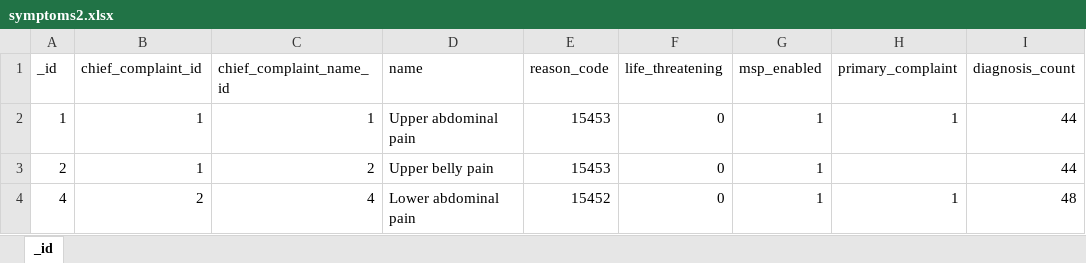
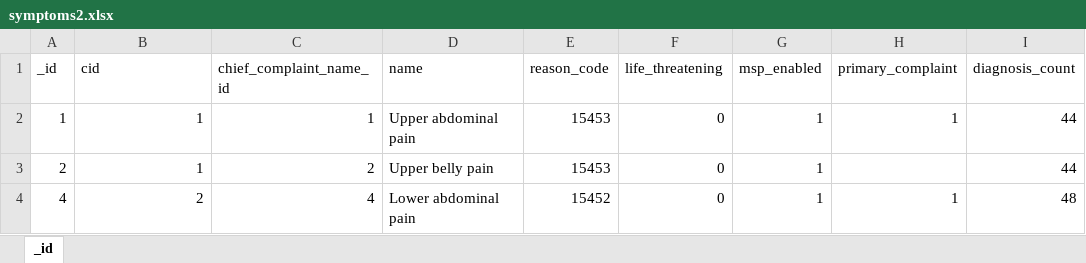
Before and after one commit to FrancescoCel/I, an Excel workbook: Dataset_xlsx/symptoms2.xlsx, sheet _id, drawn as a sheet; only a part is shown; values as stored, in another font and other column widths than the file's, no borders; the diff names each change by its address in the sheet, - before the commit and + after, or states it on an @@ line.

Commit message:
Modificata tabella

```diff
--- a/Dataset_xlsx/symptoms2.xlsx (sheet _id)
+++ b/Dataset_xlsx/symptoms2.xlsx (sheet _id)
-B1: chief_complaint_id
+B1: cid
```
